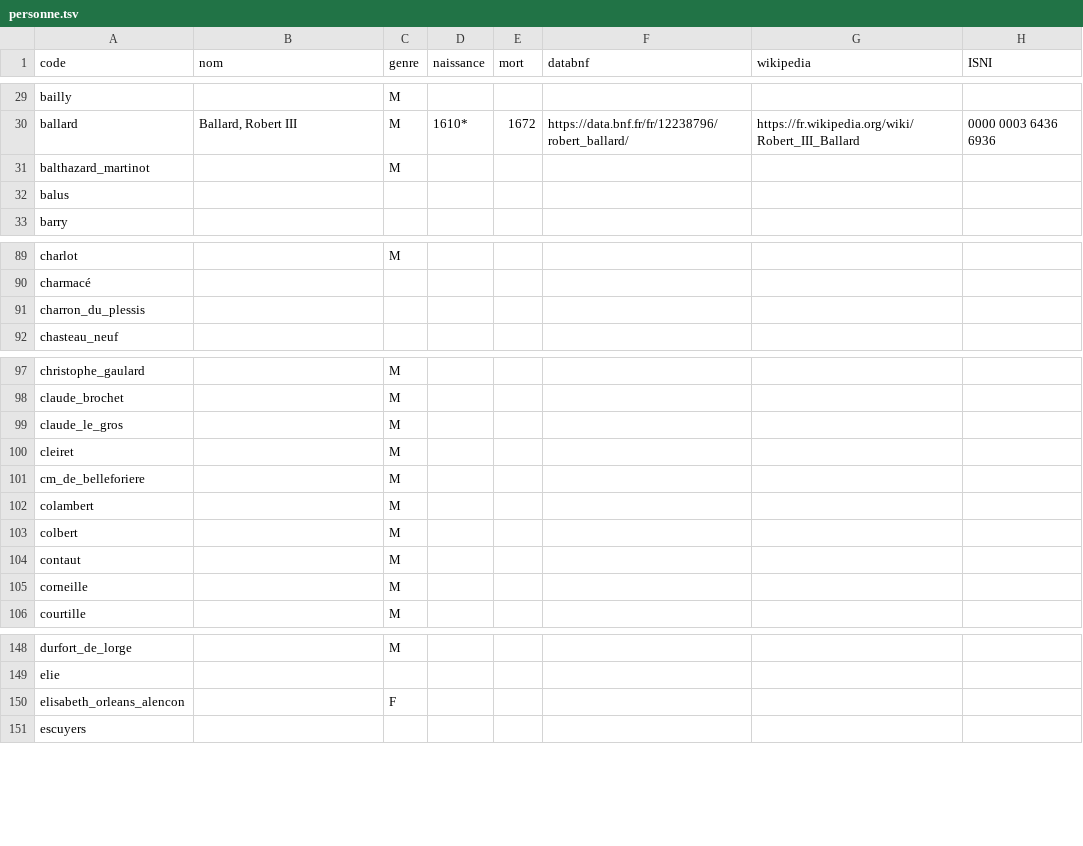
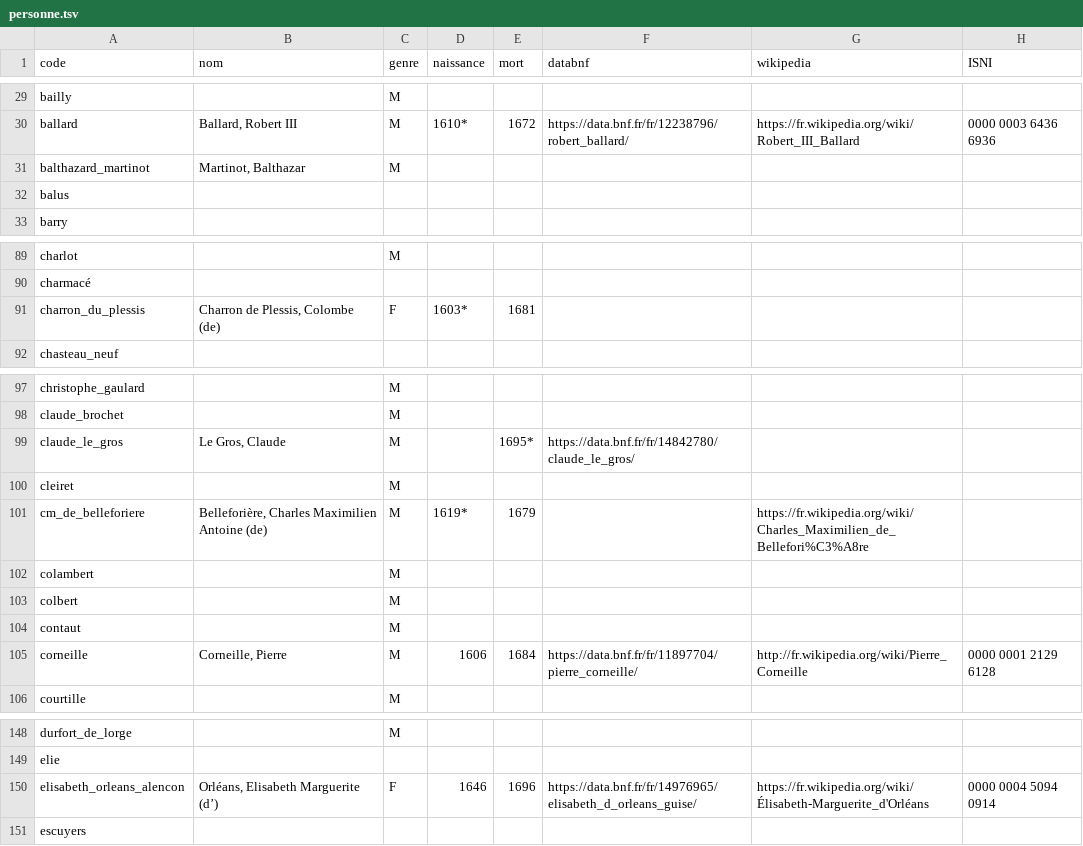
Before and after one commit to fetes17/merveilles17, a TSV file: index/personne.tsv, drawn as a sheet; only a part is shown, gaps mark what is left out.

Commit message:
Update personne.tsv

```diff
--- a/index/personne.tsv
+++ b/index/personne.tsv
@@ -30,3 +30,3 @@ bailly		M
 ballard	Ballard, Robert III	M	1610*	1672	https://data.bnf.fr/fr/12238796/robert_ballard/	https://fr.wikipedia.org/wiki/Robert_III_Ballard	0000 0003 6436 6936
-balthazard_martinot		M					
+balthazard_martinot	Martinot, Balthazar	M					
 balus							
@@ -90,3 +90,3 @@ charlot		M
 charmacé							
-charron_du_plessis							
+charron_du_plessis	Charron de Plessis, Colombe (de)	F	1603*	1681			
 chasteau_neuf							
@@ -98,5 +98,5 @@ christophe_gaulard		M
 claude_brochet		M					
-claude_le_gros		M					
+claude_le_gros	Le Gros, Claude	M		1695*	https://data.bnf.fr/fr/14842780/claude_le_gros/		
 cleiret		M					
-cm_de_belleforiere		M					
+cm_de_belleforiere	Belleforière, Charles Maximilien Antoine (de)	M	1619*	1679		https://fr.wikipedia.org/wiki/Charles_Maximilien_de_Bellefori%C3%A8re	
 colambert		M					
@@ -104,3 +104,3 @@ colbert		M
 contaut		M					
-corneille		M					
+corneille	Corneille, Pierre	M	1606	1684	https://data.bnf.fr/fr/11897704/pierre_corneille/	http://fr.wikipedia.org/wiki/Pierre_Corneille	0000 0001 2129 6128
 courtille		M					
@@ -149,3 +149,3 @@ durfort_de_lorge		M
 elie							
-elisabeth_orleans_alencon		F					
+elisabeth_orleans_alencon	Orléans, Elisabeth Marguerite (d’)	F	1646	1696	https://data.bnf.fr/fr/14976965/elisabeth_d_orleans_guise/	https://fr.wikipedia.org/wiki/Élisabeth-Marguerite_d'Orléans	0000 0004 5094 0914
 escuyers							
```
